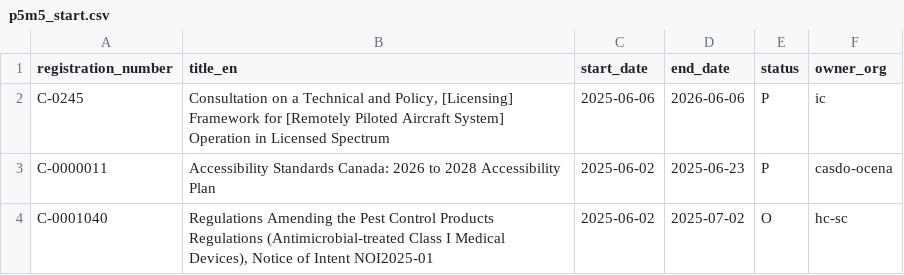
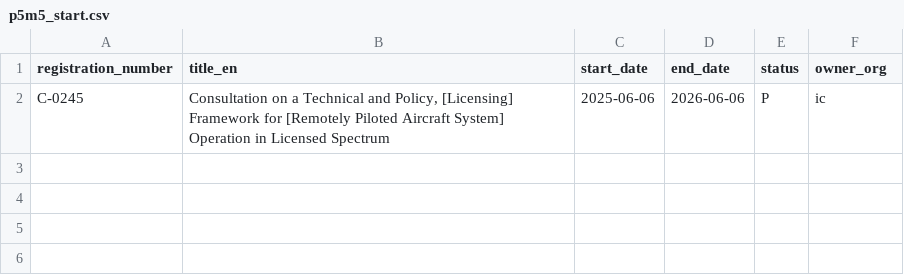
Before and after one commit to PatLittle/Consultations-Tracker, a CSV file: p5m5_start.csv, drawn as a sheet; the diff names each change by its address in the sheet, - before the commit and + after, or states it on an @@ line.

```diff
--- a/p5m5_start.csv
+++ b/p5m5_start.csv
-row 3: C-0000011 | Accessibility Standards Canada: 2026 to 2028 Accessibility Plan | 2025-06-02 | 2025-06-23 | P | casdo-ocena
-row 4: C-0001040 | Regulations Amending the Pest Control Products Regulations (Antimicrobial-treated Class I Medical Devices), Notice of Intent NOI2025-01 | 2025-06-02 | 2025-07-02 | O | hc-sc
```
Also changed, not shown: 2 other files.
